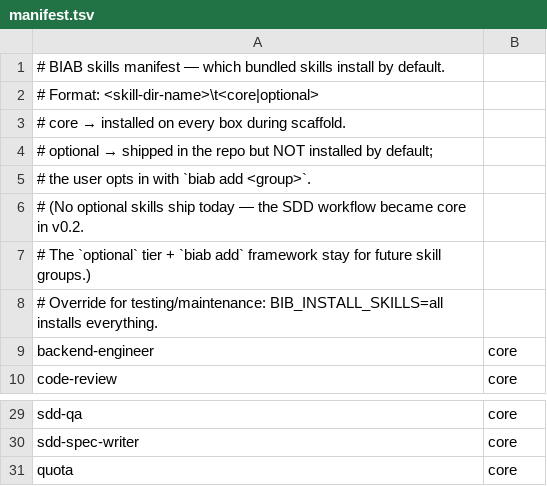
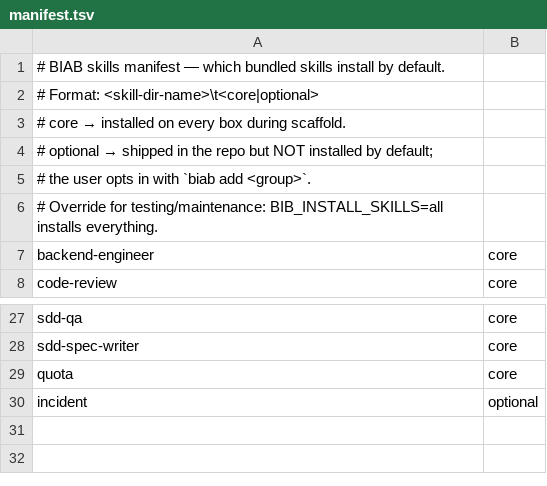
Before and after one commit to sixsevenappslab/buildersinabox, a TSV file: payload/skills/manifest.tsv, drawn as a sheet; only a part is shown, gaps mark what is left out.

Commit message:
FEAT-019: pending-specs SessionStart hook + incident skill (#26)
SessionStart hook surfaces pending specs each session (fail-open, additive merge); optional incident skill (ERR-NNN log). Plugin distribution (piece 2) dropped. VM-verified. [FEAT-019]

```diff
--- a/payload/skills/manifest.tsv
+++ b/payload/skills/manifest.tsv
@@ -5,4 +5,2 @@
 #              the user opts in with `biab add <group>`.
-# (No optional skills ship today — the SDD workflow became core in v0.2.
-#  The `optional` tier + `biab add` framework stay for future skill groups.)
 # Override for testing/maintenance: BIB_INSTALL_SKILLS=all installs everything.
@@ -31 +29,2 @@ sdd-spec-writer	core
 quota	core
+incident	optional
```
Also changed, not shown: 5 other files.
